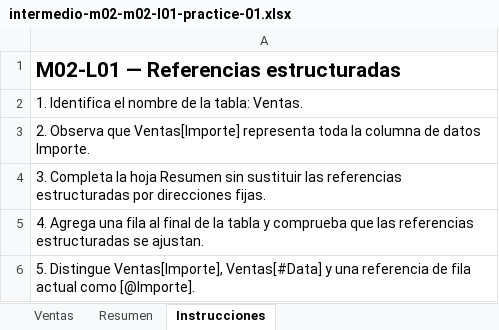
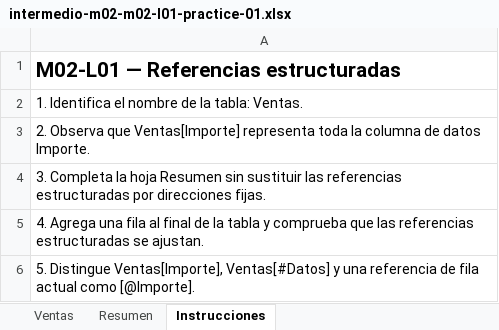
Before and after one commit to jorgeherrera-dev/excel-en-ruta-pages, an Excel workbook: downloads/exercises/intermedio-m02-m02-l01-practice-01.xlsx, sheet Instrucciones, drawn as a sheet; values as stored, in another font and other column widths than the file's, no borders; the diff names each change by its address in the sheet, - before the commit and + after, or states it on an @@ line.

```diff
--- a/downloads/exercises/intermedio-m02-m02-l01-practice-01.xlsx (sheet Instrucciones)
+++ b/downloads/exercises/intermedio-m02-m02-l01-practice-01.xlsx (sheet Instrucciones)
-A6: …Distingue Ventas[Importe], Ventas[#Data] y una…
+A6: …Distingue Ventas[Importe], Ventas[#Datos] y una…
```
Also changed, not shown: sheet Resumen, downloads/exercises/intermedio-m02-m02-l08-practice-01.xlsx, 2 other files.
